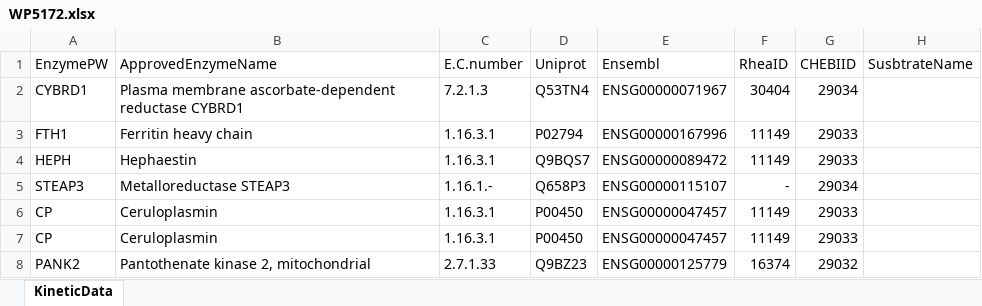
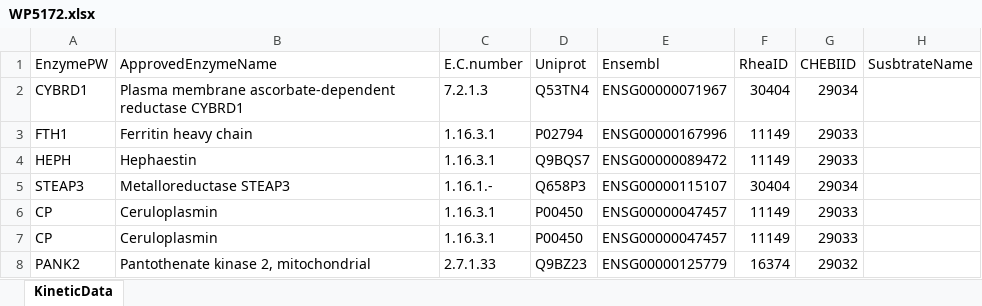
Before and after one commit to BiGCAT-UM/KinRDF, an Excel workbook: ValidateData/WP5172.xlsx, sheet KineticData, drawn as a sheet; only a part is shown; values as stored, in another font and other column widths than the file's, no borders; the diff names each change by its address in the sheet, - before the commit and + after, or states it on an @@ line.

Commit message:
Curation WP5189 WP5172 WP5176
- Syntax is valid

```diff
--- a/ValidateData/WP5172.xlsx (sheet KineticData)
+++ b/ValidateData/WP5172.xlsx (sheet KineticData)
-F5 (RheaID): -
+F5 (RheaID): 30404
```
Also changed, not shown: 2 other files.
